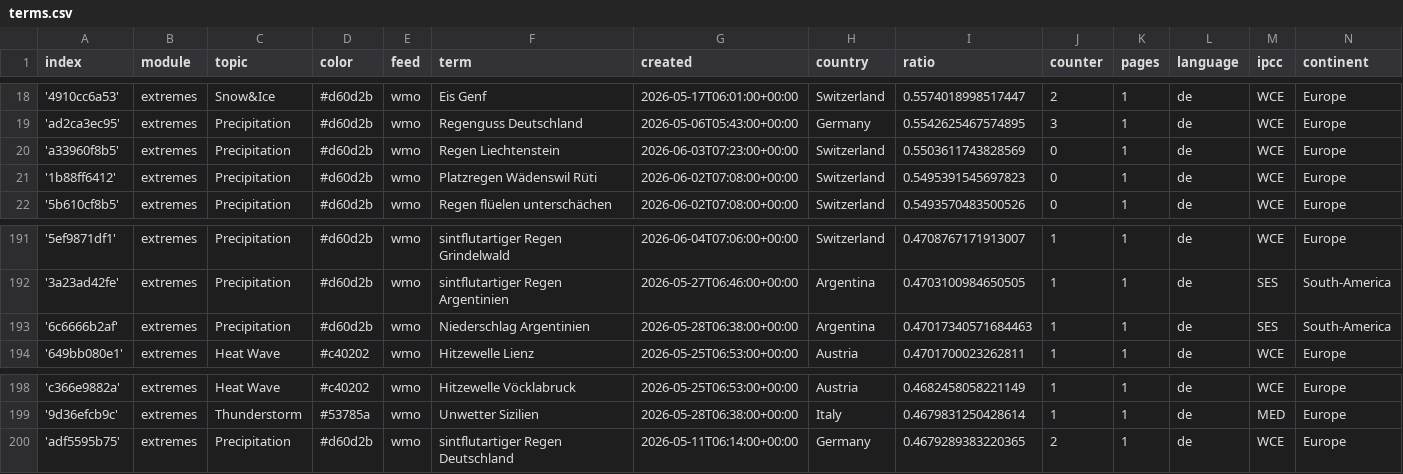
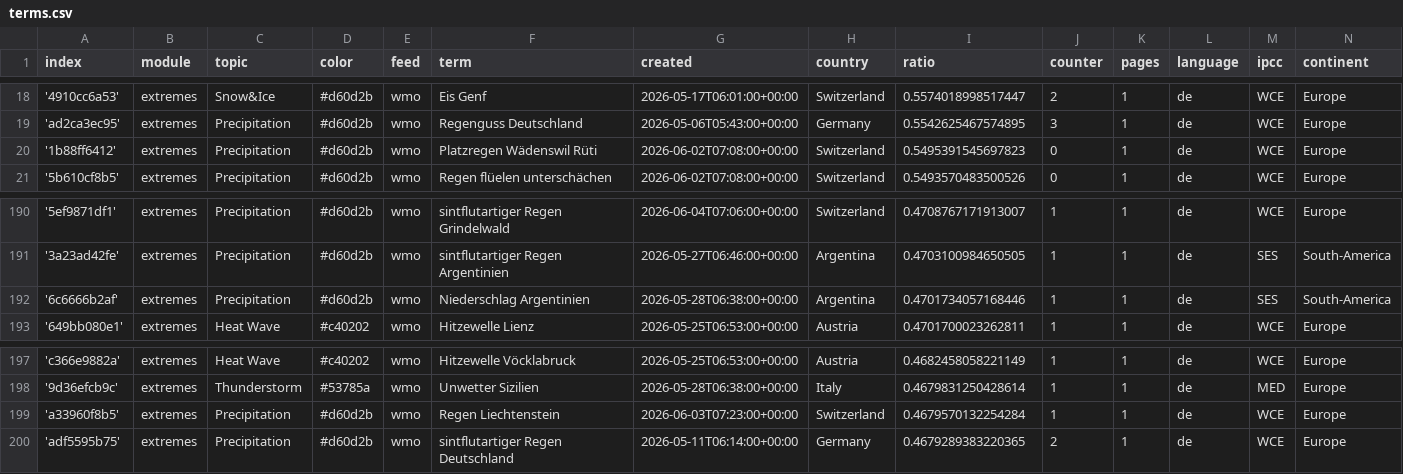
Before and after one commit to pg-ufr-news/germanExtremes, a CSV file: terms.csv, drawn as a sheet; only a part is shown, gaps mark what is left out.

Commit message:
Commit from GitHub Actions (harvest:0.0)

```diff
--- a/terms.csv
+++ b/terms.csv
@@ -19,3 +19,2 @@ index,module,topic,color,feed,term,created,country,ratio,counter,pages,language,
 'ad2ca3ec95',extremes,Precipitation,#d60d2b,wmo,Regenguss Deutschland,2026-05-06T05:43:00+00:00,Germany,0.5542625467574895,3,1,de,WCE,Europe
-'a33960f8b5',extremes,Precipitation,#d60d2b,wmo,Regen Liechtenstein,2026-06-03T07:23:00+00:00,Switzerland,0.5503611743828569,0,1,de,WCE,Europe
 '1b88ff6412',extremes,Precipitation,#d60d2b,wmo,Platzregen Wädenswil Rüti,2026-06-02T07:08:00+00:00,Switzerland,0.5495391545697823,0,1,de,WCE,Europe
@@ -192,3 +191,3 @@ index,module,topic,color,feed,term,created,country,ratio,counter,pages,language,
 '3a23ad42fe',extremes,Precipitation,#d60d2b,wmo,sintflutartiger Regen Argentinien,2026-05-27T06:46:00+00:00,Argentina,0.4703100984650505,1,1,de,SES,South-America
-'6c6666b2af',extremes,Precipitation,#d60d2b,wmo,Niederschlag Argentinien,2026-05-28T06:38:00+00:00,Argentina,0.47017340571684463,1,1,de,SES,South-America
+'6c6666b2af',extremes,Precipitation,#d60d2b,wmo,Niederschlag Argentinien,2026-05-28T06:38:00+00:00,Argentina,0.4701734057168446,1,1,de,SES,South-America
 '649bb080e1',extremes,Heat Wave,#c40202,wmo,Hitzewelle Lienz,2026-05-25T06:53:00+00:00,Austria,0.4701700023262811,1,1,de,WCE,Europe
@@ -199,2 +198,3 @@ index,module,topic,color,feed,term,created,country,ratio,counter,pages,language,
 '9d36efcb9c',extremes,Thunderstorm,#53785a,wmo,Unwetter Sizilien,2026-05-28T06:38:00+00:00,Italy,0.4679831250428614,1,1,de,MED,Europe
+'a33960f8b5',extremes,Precipitation,#d60d2b,wmo,Regen Liechtenstein,2026-06-03T07:23:00+00:00,Switzerland,0.4679570132254284,1,1,de,WCE,Europe
 'adf5595b75',extremes,Precipitation,#d60d2b,wmo,sintflutartiger Regen Deutschland,2026-05-11T06:14:00+00:00,Germany,0.4679289383220365,2,1,de,WCE,Europe
```
